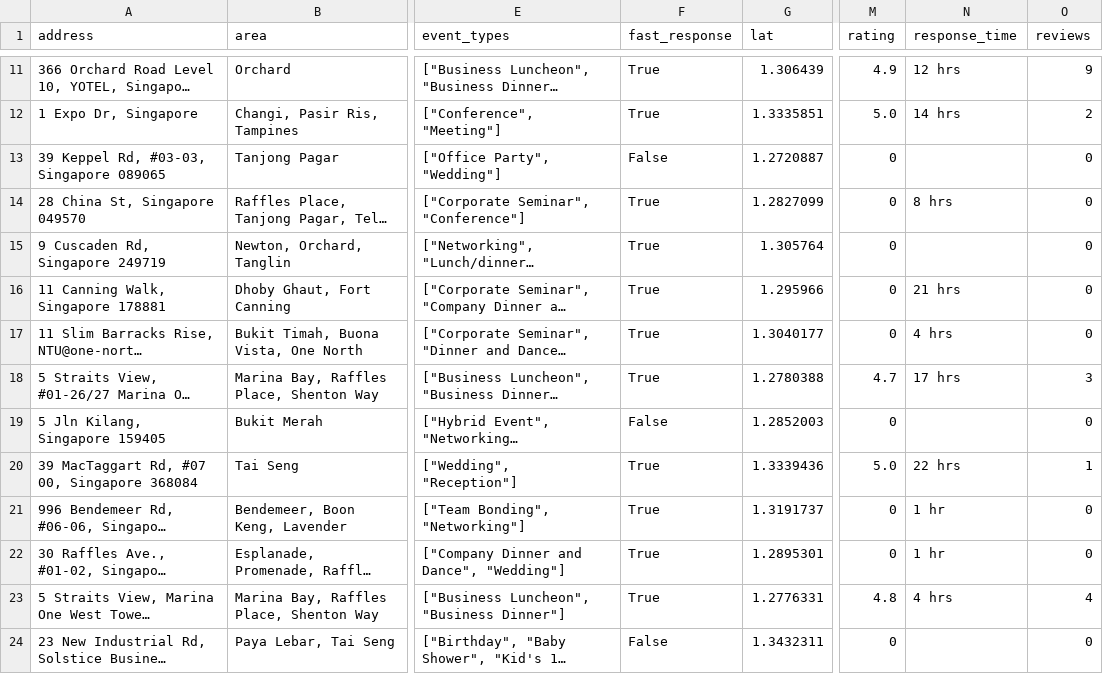
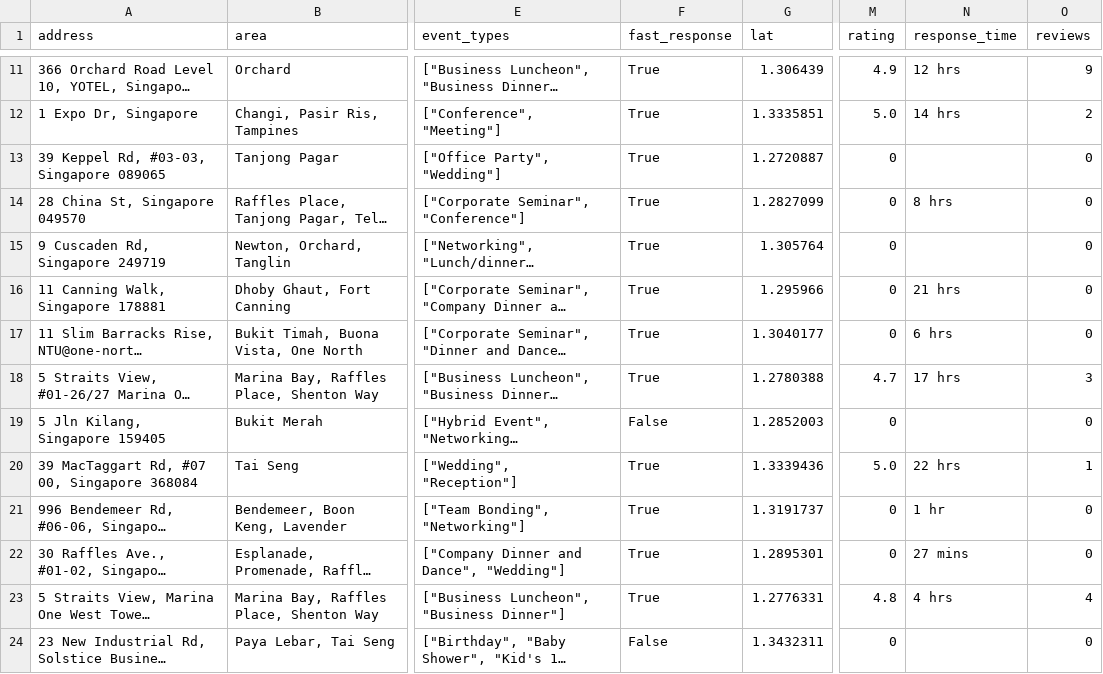
Before and after one commit to luarss/wedding-data, a CSV file: data/vrf/venues.csv, drawn as a sheet; only a part is shown, gaps mark what is left out; long unchanged cells end in …; the diff names each change by its address in the sheet, - before the commit and + after, or states it on an @@ line.

```diff
--- a/data/vrf/venues.csv
+++ b/data/vrf/venues.csv
-F13 (fast_response): False
+F13 (fast_response): True
-N17 (response_time): 4 hrs
+N17 (response_time): 6 hrs
-N22 (response_time): 1 hr
+N22 (response_time): 27 mins
```
Also changed, not shown: data/tv/venues.csv, 10 other files.
